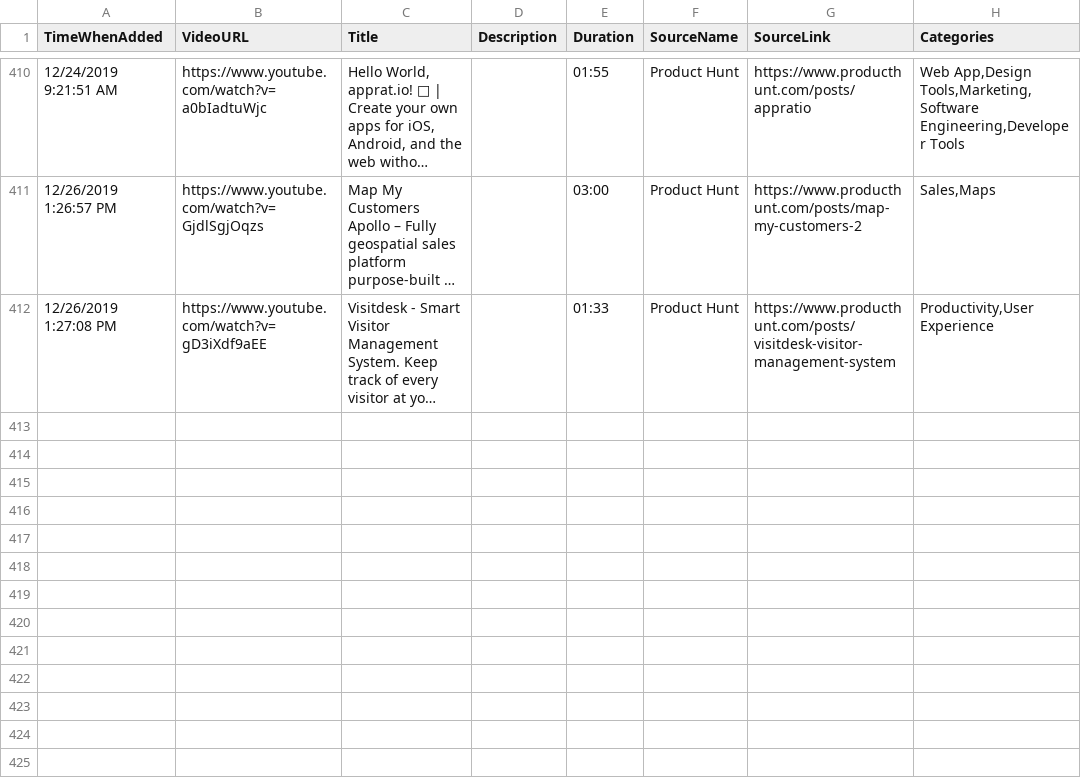
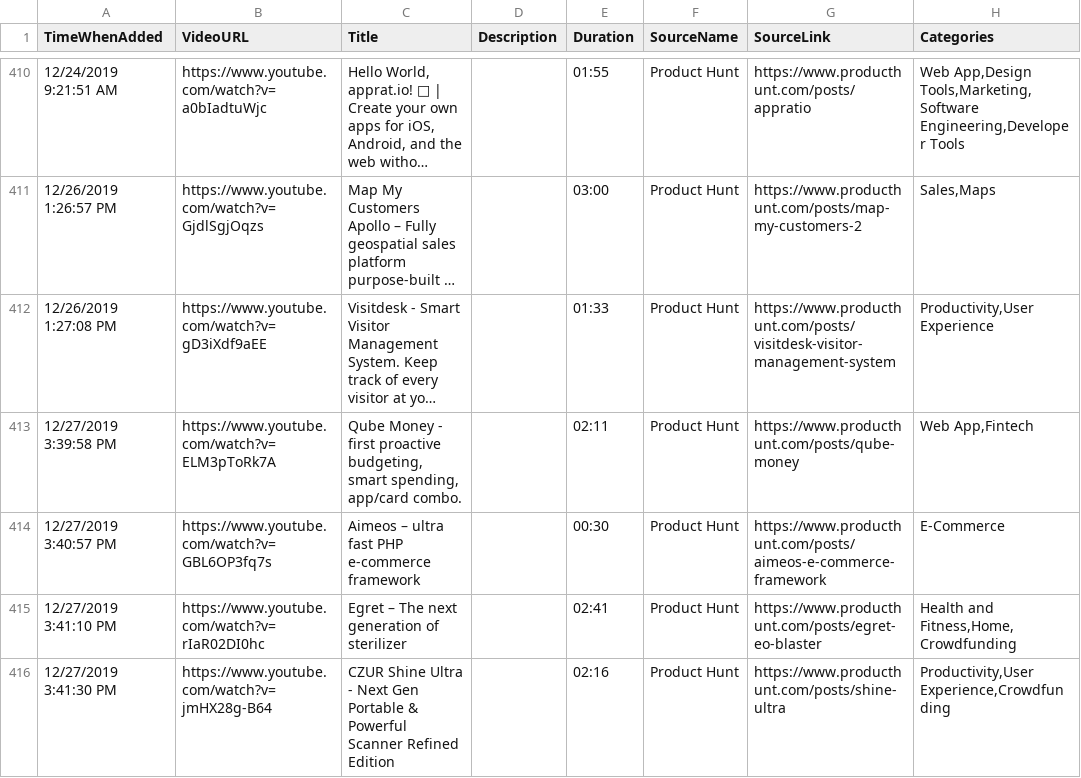
Before and after one commit to productvideostv/website, a CSV file: ProductVideosPlaylist.csv, drawn as a sheet; only a part is shown, gaps mark what is left out; long unchanged cells end in …; the diff names each change by its address in the sheet, - before the commit and + after, or states it on an @@ line.

Commit message:
PH for today.

```diff
--- a/ProductVideosPlaylist.csv
+++ b/ProductVideosPlaylist.csv
+row 413: 12/27/2019 3:39:58 PM | https://www.youtube.com/watch?v=ELM3pToRk7A | Qube Money - first proactive budgeting, smart spending, app/card combo. |  | 02:11 | Product Hunt | https://www.producthunt.com/posts/qube-money | Web App,Fintech
+row 414: 12/27/2019 3:40:57 PM | https://www.youtube.com/watch?v=GBL6OP3fq7s | Aimeos – ultra fast PHP e-commerce framework |  | 00:30 | Product Hunt | https://www.producthunt.com/posts/aimeos-e-commerce-framework | E-Commerce
+row 415: 12/27/2019 3:41:10 PM | https://www.youtube.com/watch?v=rIaR02DI0hc | Egret – The next generation of sterilizer |  | 02:41 | Product Hunt | https://www.producthunt.com/posts/egret-eo-blaster | Health and Fitness,Home,Crowdfunding
+row 416: 12/27/2019 3:41:30 PM | https://www.youtube.com/watch?v=jmHX28g-B64 | CZUR Shine Ultra - Next Gen Portable & Powerful Scanner Refined Edition |  | 02:16 | Product Hunt | https://www.producthunt.com/posts/shine-ultra | Productivity,User Experience,Crowdfunding
```
